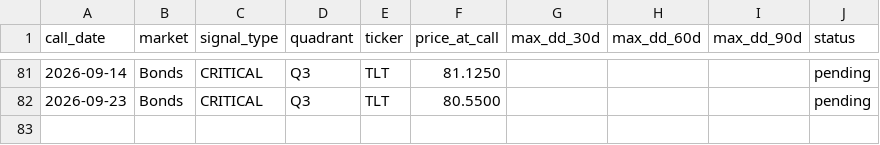
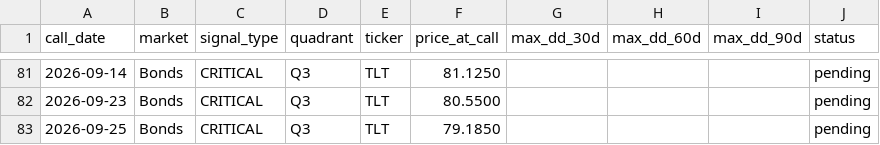
Before and after one commit to vonlambda/lambda-f-dashboard, a CSV file: outcomes.csv, drawn as a sheet; only a part is shown, gaps mark what is left out; the diff names each change by its address in the sheet, - before the commit and + after, or states it on an @@ line.

```diff
--- a/outcomes.csv
+++ b/outcomes.csv
+row 83: 2026-09-25 | Bonds | CRITICAL | Q3 | TLT | 79.1850 |  |  |  | pending
```
